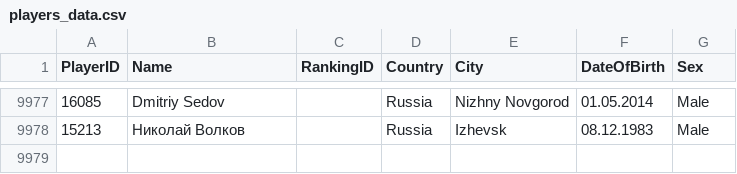
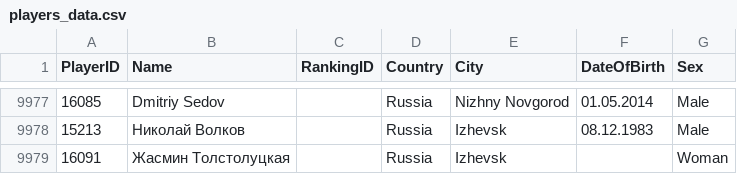
Before and after one commit to amundfylling/Scorpion-Scraper-2.0, a CSV file: data/players_data.csv, drawn as a sheet; only a part is shown, gaps mark what is left out.

```diff
--- a/data/players_data.csv
+++ b/data/players_data.csv
@@ -9978 +9978,2 @@
 15213,Николай Волков,,Russia,Izhevsk,08.12.1983,Male
+16091,Жасмин Толстолуцкая,,Russia,Izhevsk,,Woman
```
Also changed, not shown: data/tournament_data.csv, 1 other file.
